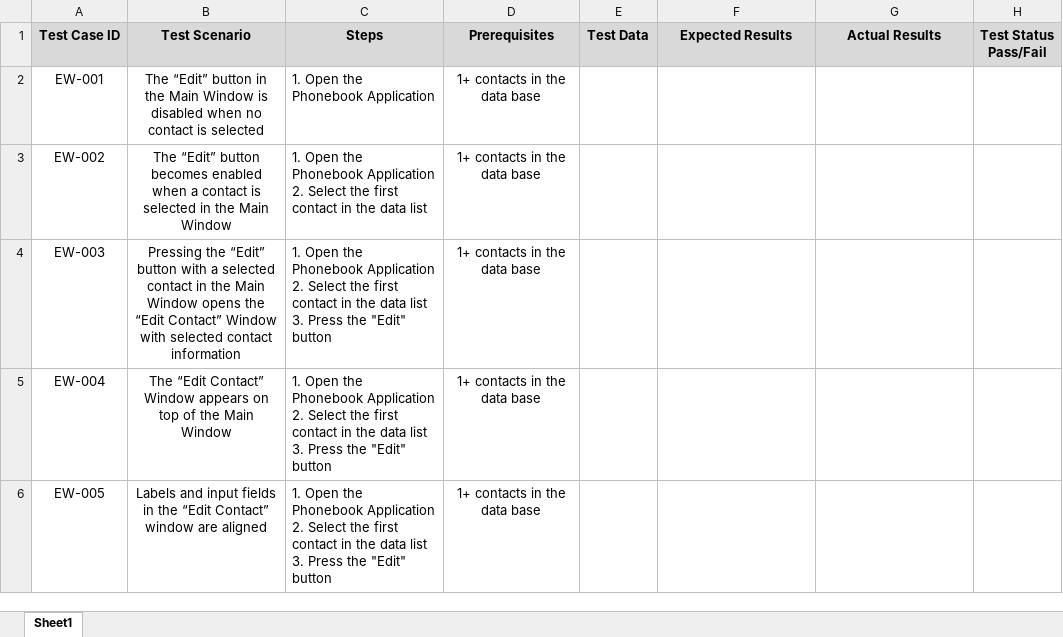
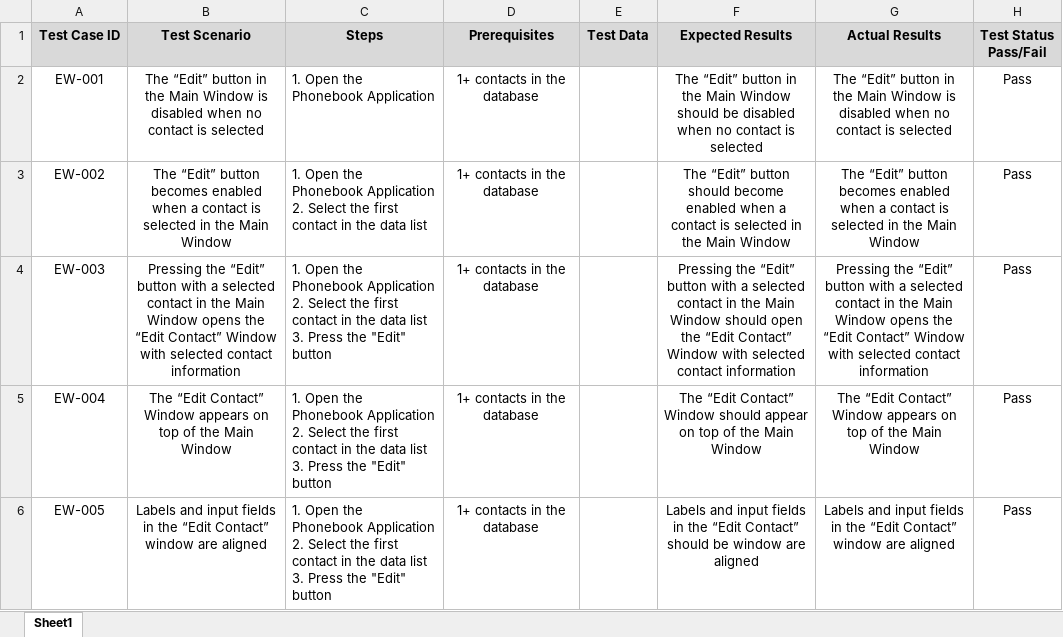
Before and after one commit to MantasKul/PhoneBookApp, an Excel workbook: Test related files/TestCases_EditContact.xlsx, sheet Sheet1, drawn as a sheet; only a part is shown; values as stored, in another font and other column widths than the file's, no borders; conditional formats and table styles not drawn; the diff covers the shown part only; the diff names each change by its address in the sheet, - before the commit and + after, or states it on an @@ line.

Commit message:
Update TestCases_EditContact.xlsx

```diff
--- a/Test related files/TestCases_EditContact.xlsx (sheet Sheet1)
+++ b/Test related files/TestCases_EditContact.xlsx (sheet Sheet1)
-D2:D6 (Prerequisites): 1+ contacts in the data base
+D2:D6 (Prerequisites): 1+ contacts in the database
-F2 (Expected Results): (empty)
+F2 (Expected Results): The “Edit” button in the Main Window should be disabled when no contact is selected
-G2 (Actual Results): (empty)
+G2 (Actual Results): The “Edit” button in the Main Window is disabled when no contact is selected
-H2:H6 (Test Status Pass/Fail): (empty)
+H2:H6 (Test Status Pass/Fail): Pass
-F3 (Expected Results): (empty)
+F3 (Expected Results): The “Edit” button should become enabled when a contact is selected in the Main Window
-G3 (Actual Results): (empty)
+G3 (Actual Results): The “Edit” button becomes enabled when a contact is selected in the Main Window
-F4 (Expected Results): (empty)
+F4 (Expected Results): Pressing the “Edit” button with a selected contact in the Main Window should open the “Edit Contact” Window with selected contact information
-G4 (Actual Results): (empty)
+G4 (Actual Results): Pressing the “Edit” button with a selected contact in the Main Window opens the “Edit Contact” Window with selected contact information
-F5 (Expected Results): (empty)
+F5 (Expected Results): The “Edit Contact” Window should appear on top of the Main Window
-G5 (Actual Results): (empty)
+G5 (Actual Results): The “Edit Contact” Window appears on top of the Main Window
-F6 (Expected Results): (empty)
+F6 (Expected Results): Labels and input fields in the “Edit Contact” should be window are aligned
-G6 (Actual Results): (empty)
+G6 (Actual Results): Labels and input fields in the “Edit Contact” window are aligned
```
Also changed, not shown: 22 edited cells elsewhere in this sheet.
